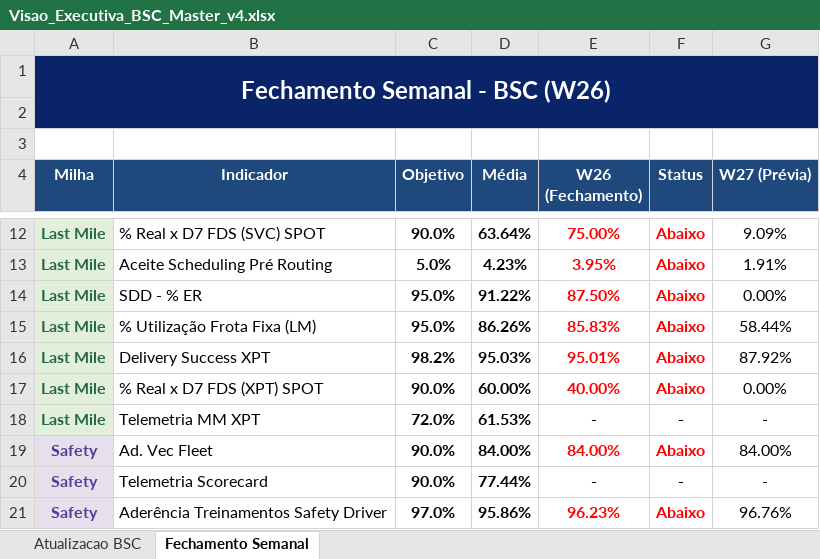
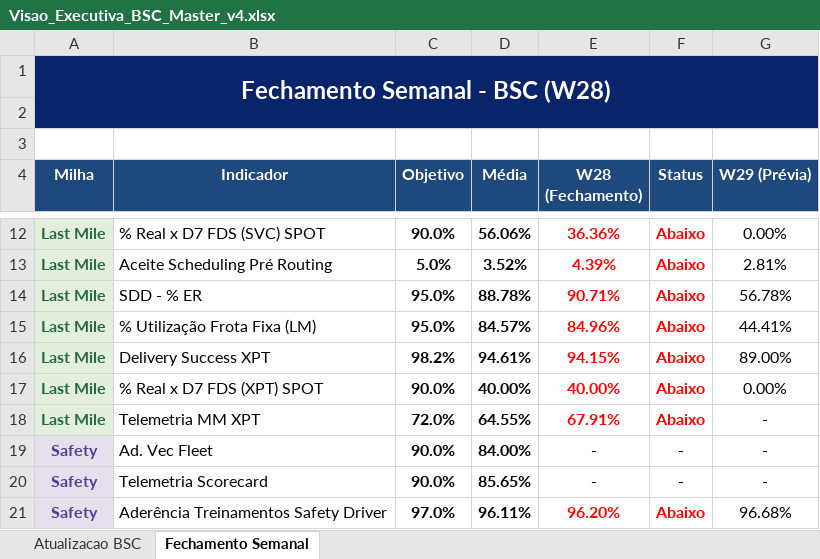
Before and after one commit to thamirisasantosb-code/BSC_JM, an Excel workbook: Visao_Executiva_BSC_Master_v4.xlsx, sheet Fechamento Semanal, drawn as a sheet; only a part is shown, gaps mark what is left out; values as stored, in another font and other column widths than the file's, no borders; charts and pictures not drawn; the diff covers the shown part only; the diff names each change by its address in the sheet, - before the commit and + after, or states it on an @@ line.

```diff
--- a/Visao_Executiva_BSC_Master_v4.xlsx (sheet Fechamento Semanal)
+++ b/Visao_Executiva_BSC_Master_v4.xlsx (sheet Fechamento Semanal)
-A1 (Milha): Fechamento Semanal - BSC (W26)
+A1 (Milha): Fechamento Semanal - BSC (W28)
-E4: W26 (Fechamento)
+E4: W28 (Fechamento)
-G4: W27 (Prévia)
+G4: W29 (Prévia)
-D12 (Média): 63.64%
+D12 (Média): 56.06%
-E12 (W28 (Fechamento)): 75.00%
+E12 (W28 (Fechamento)): 36.36%
-G12 (W29 (Prévia)): 9.09%
+G12 (W29 (Prévia)): 0.00%
-D13 (Média): 4.23%
+D13 (Média): 3.52%
-E13 (W28 (Fechamento)): 3.95%
+E13 (W28 (Fechamento)): 4.39%
-G13 (W29 (Prévia)): 1.91%
+G13 (W29 (Prévia)): 2.81%
-D14 (Média): 91.22%
+D14 (Média): 88.78%
-E14 (W28 (Fechamento)): 87.50%
+E14 (W28 (Fechamento)): 90.71%
-G14 (W29 (Prévia)): 0.00%
+G14 (W29 (Prévia)): 56.78%
-D15 (Média): 86.26%
+D15 (Média): 84.57%
-E15 (W28 (Fechamento)): 85.83%
+E15 (W28 (Fechamento)): 84.96%
-G15 (W29 (Prévia)): 58.44%
+G15 (W29 (Prévia)): 44.41%
-D16 (Média): 95.03%
+D16 (Média): 94.61%
-E16 (W28 (Fechamento)): 95.01%
+E16 (W28 (Fechamento)): 94.15%
-G16 (W29 (Prévia)): 87.92%
+G16 (W29 (Prévia)): 89.00%
-D17 (Média): 60.00%
+D17 (Média): 40.00%
-D18 (Média): 61.53%
+D18 (Média): 64.55%
-E18 (W28 (Fechamento)): -
+E18 (W28 (Fechamento)): 67.91%
-E18:F18 text colour: black
+E18:F18 text colour: #FF0000
-F18 (Status): -
+F18 (Status): Abaixo
-E19 (W28 (Fechamento)): 84.00%
+E19 (W28 (Fechamento)): -
-E19:F19 text colour: #FF0000
+E19:F19 text colour: black
-F19 (Status): Abaixo
+F19 (Status): -
-G19 (W29 (Prévia)): 84.00%
+G19 (W29 (Prévia)): -
-D20 (Média): 77.44%
+D20 (Média): 85.65%
-D21 (Média): 95.86%
+D21 (Média): 96.11%
-E21 (W28 (Fechamento)): 96.23%
+E21 (W28 (Fechamento)): 96.20%
-G21 (W29 (Prévia)): 96.76%
+G21 (W29 (Prévia)): 96.68%
```
Also changed, not shown: 27 edited cells and cell formats elsewhere in this sheet, sheet Atualizacao BSC, charts or pictures, Espelho_Indicadores_BSC.xlsx, 6 other files.
